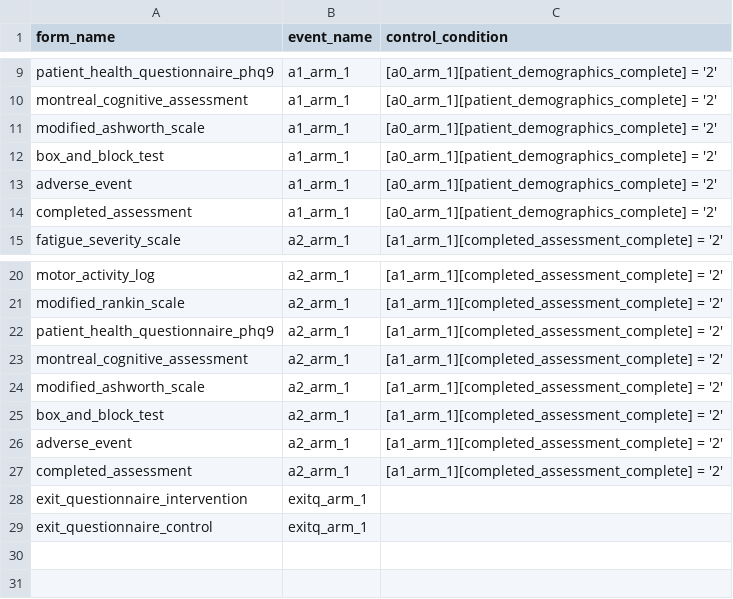
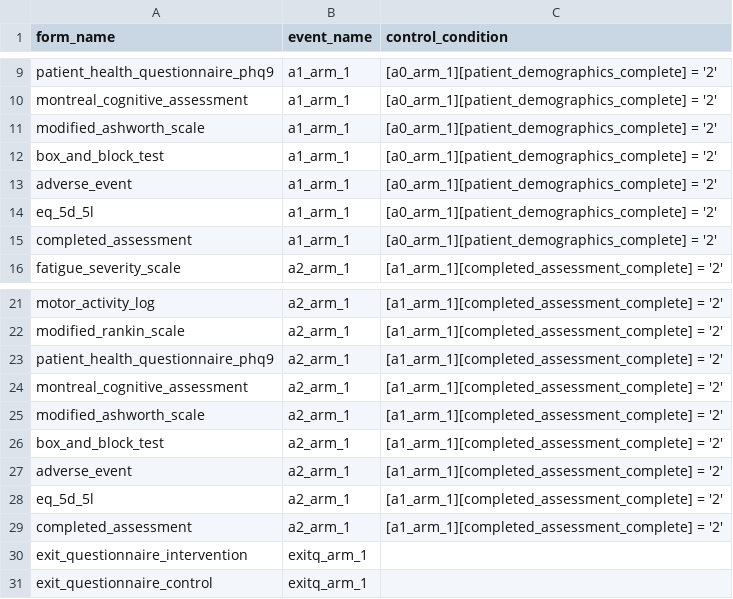
Before and after one commit to SujithChristopher/homerpdf, a CSV file: redcap/final/form_display_logic.csv, drawn as a sheet; only a part is shown, gaps mark what is left out; the diff names each change by its address in the sheet, - before the commit and + after, or states it on an @@ line.

```diff
--- a/redcap/final/form_display_logic.csv
+++ b/redcap/final/form_display_logic.csv
+row 14: eq_5d_5l | a1_arm_1 | [a0_arm_1][patient_demographics_complete] = '2'
+row 28: eq_5d_5l | a2_arm_1 | [a1_arm_1][completed_assessment_complete] = '2'
```
Also changed, not shown: redcap/final/final.csv, 5 other files.
